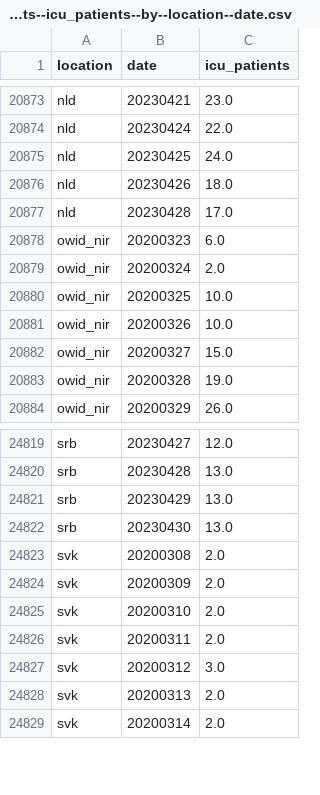
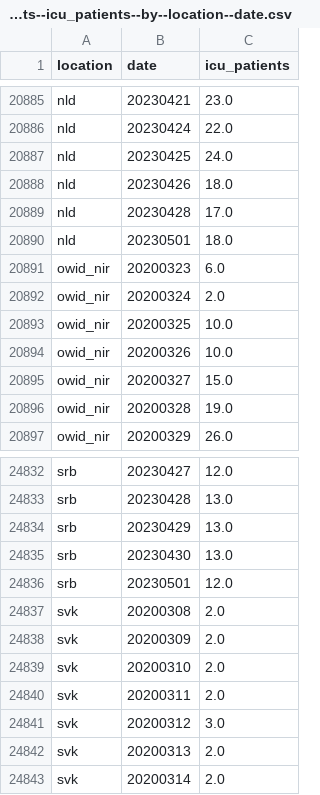
Before and after one commit to open-numbers/ddf--owid--covid_19, a CSV file: ddf--datapoints--icu_patients--by--location--date.csv, drawn as a sheet; only a part is shown, gaps mark what is left out; the diff covers the shown part only; the diff names each change by its address in the sheet, - before the commit and + after, or states it on an @@ line.

```diff
--- a/ddf--datapoints--icu_patients--by--location--date.csv
+++ b/ddf--datapoints--icu_patients--by--location--date.csv
+row 20890: nld | 20230501 | 18.0
+row 24836: srb | 20230501 | 12.0
```
Also changed, not shown: 13 added rows and 2 edited cells elsewhere in this file, ddf--datapoints--icu_patients_per_million--by--location--date.csv, ddf--datapoints--total_boosters--by--location--date.csv, 25 other files.
